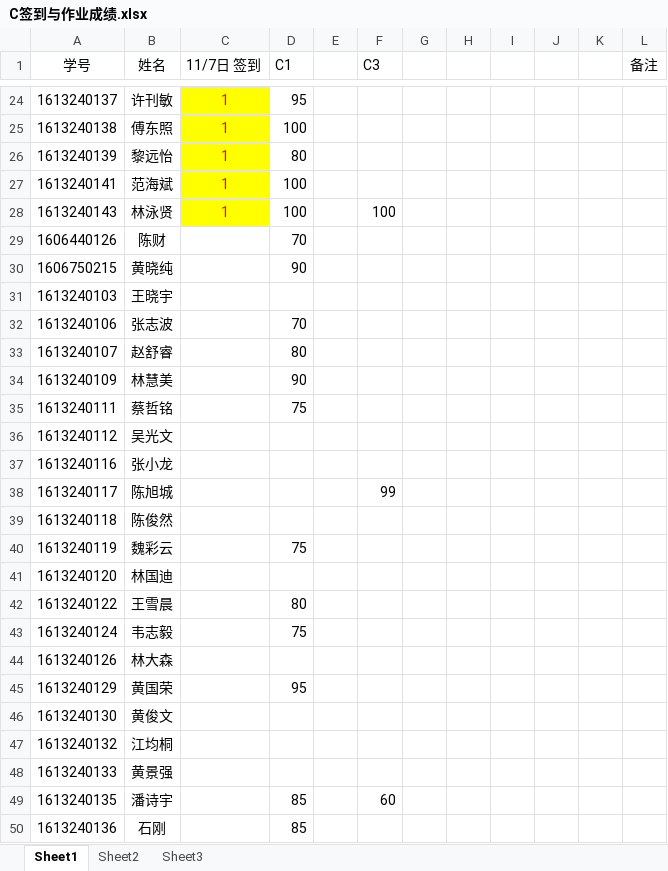
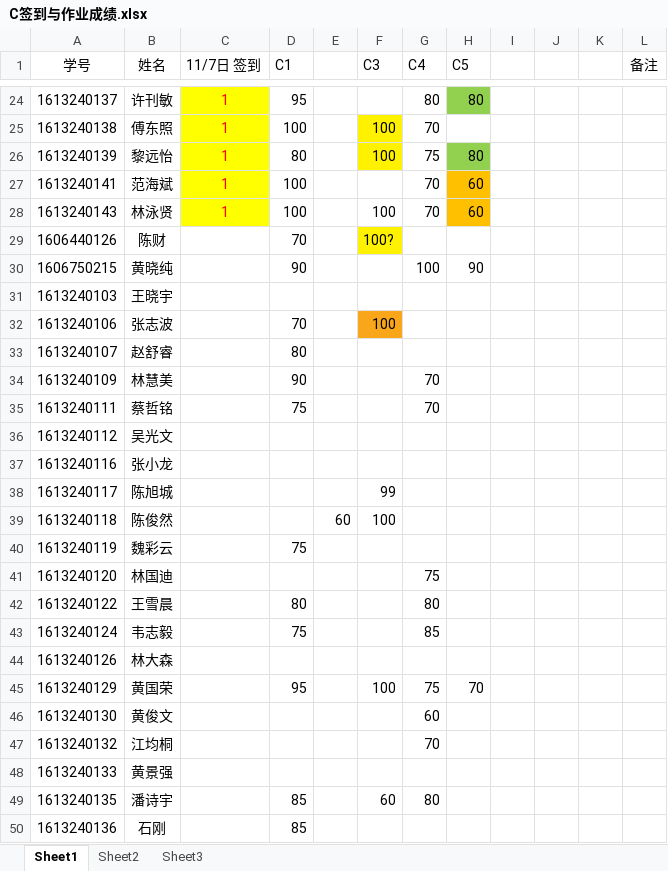
Before and after one commit to hilhert/c_course_jupyter, an Excel workbook: Resources/C签到与作业成绩.xlsx, sheet Sheet1, drawn as a sheet; only a part is shown, gaps mark what is left out; values as stored, in another font and other column widths than the file's, no borders; the diff covers the shown part only; the diff names each change by its address in the sheet, - before the commit and + after, or states it on an @@ line.

```diff
--- a/Resources/C签到与作业成绩.xlsx (sheet Sheet1)
+++ b/Resources/C签到与作业成绩.xlsx (sheet Sheet1)
-G1: (empty)
+G1: C4
-H1: (empty)
+H1: C5
-G24 (C4): (empty)
+G24 (C4): 80
-H24 (C5): (empty)
+H24 (C5): 80
-H24 fill: none
+H24 fill: #92D050
-F25:F26 (C3): (empty)
+F25:F26 (C3): 100
-F25:F26 fill: none
+F25:F26 fill: #FFF200
-G25 (C4): (empty)
+G25 (C4): 70
-G26 (C4): (empty)
+G26 (C4): 75
-H26 (C5): (empty)
+H26 (C5): 80
-H26 fill: none
+H26 fill: #92D050
-G27:G28 (C4): (empty)
+G27:G28 (C4): 70
-H27:H28 (C5): (empty)
+H27:H28 (C5): 60
-H27:H28 fill: none
+H27:H28 fill: #FFC000
-F29 (C3): (empty)
+F29 (C3): 100?
-F29 fill: none
+F29 fill: #FFF200
-G30 (C4): (empty)
+G30 (C4): 100
-H30 (C5): (empty)
+H30 (C5): 90
-F32 (C3): (empty)
+F32 (C3): 100
-F32 fill: none
+F32 fill: #FAA61A
-G34:G35 (C4): (empty)
+G34:G35 (C4): 70
-E39: (empty)
+E39: 60
-F39 (C3): (empty)
+F39 (C3): 100
-G41 (C4): (empty)
+G41 (C4): 75
-G42 (C4): (empty)
+G42 (C4): 80
-G43 (C4): (empty)
+G43 (C4): 85
-F45 (C3): (empty)
+F45 (C3): 100
-G45 (C4): (empty)
+G45 (C4): 75
-H45 (C5): (empty)
+H45 (C5): 70
-G46 (C4): (empty)
+G46 (C4): 60
-G47 (C4): (empty)
+G47 (C4): 70
-G49 (C4): (empty)
+G49 (C4): 80
```
Also changed, not shown: 32 edited cells and cell formats elsewhere in this sheet, 5 other files.
